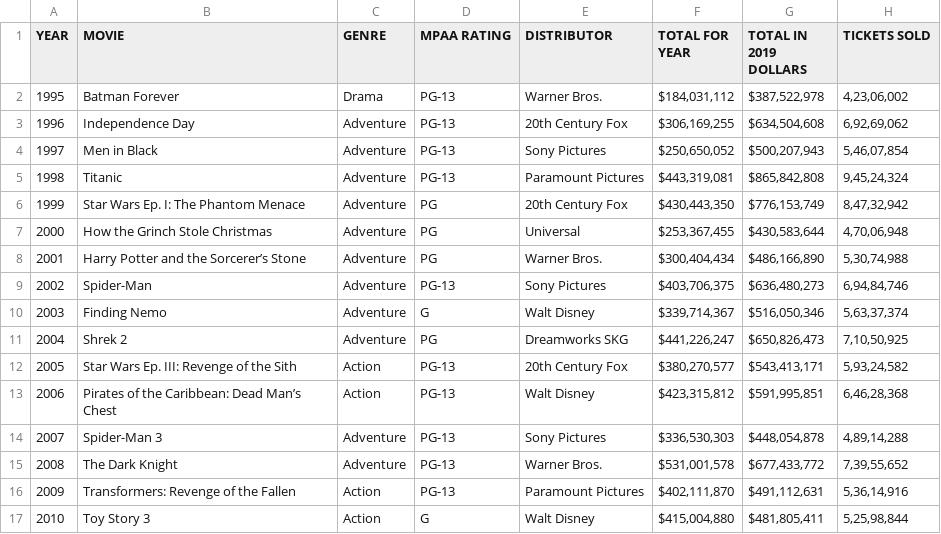
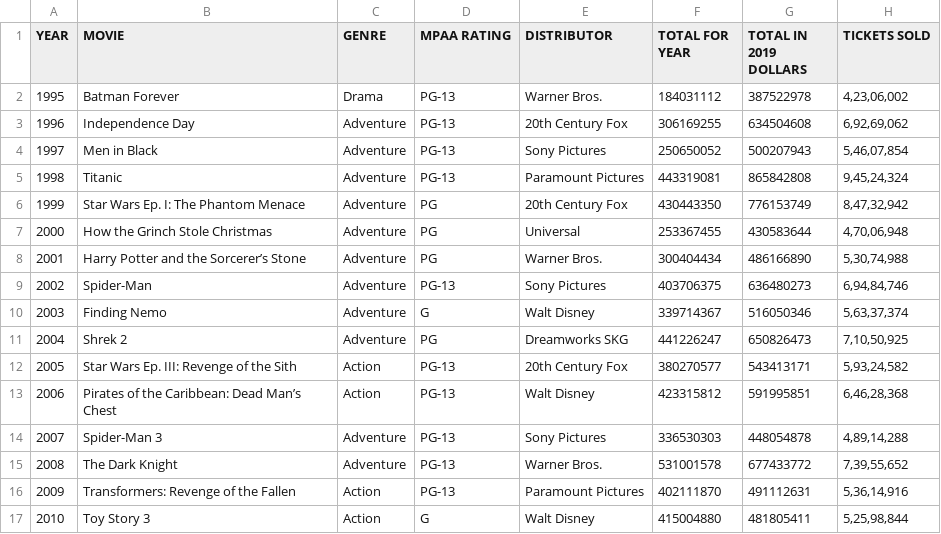
Before and after one commit to williar01/Hollywood---Project, a CSV file: Data/HighestGrossers.csv, drawn as a sheet; only a part is shown; the diff covers the shown part only.

```diff
--- a/Data/HighestGrossers.csv
+++ b/Data/HighestGrossers.csv
@@ -2,16 +2,16 @@
-1995,Batman Forever,Drama,PG-13,Warner Bros.,"$184,031,112","$387,522,978","4,23,06,002"
-1996,Independence Day,Adventure,PG-13,20th Century Fox,"$306,169,255","$634,504,608","6,92,69,062"
-1997,Men in Black,Adventure,PG-13,Sony Pictures,"$250,650,052","$500,207,943","5,46,07,854"
-1998,Titanic,Adventure,PG-13,Paramount Pictures,"$443,319,081","$865,842,808","9,45,24,324"
-1999,Star Wars Ep. I: The Phantom Menace,Adventure,PG,20th Century Fox,"$430,443,350","$776,153,749","8,47,32,942"
-2000,How the Grinch Stole Christmas,Adventure,PG,Universal,"$253,367,455","$430,583,644","4,70,06,948"
-2001,Harry Potter and the Sorcerer’s Stone,Adventure,PG,Warner Bros.,"$300,404,434","$486,166,890","5,30,74,988"
-2002,Spider-Man,Adventure,PG-13,Sony Pictures,"$403,706,375","$636,480,273","6,94,84,746"
-2003,Finding Nemo,Adventure,G,Walt Disney,"$339,714,367","$516,050,346","5,63,37,374"
-2004,Shrek 2,Adventure,PG,Dreamworks SKG,"$441,226,247","$650,826,473","7,10,50,925"
-2005,Star Wars Ep. III: Revenge of the Sith,Action,PG-13,20th Century Fox,"$380,270,577","$543,413,171","5,93,24,582"
-2006,Pirates of the Caribbean: Dead Man’s Chest,Action,PG-13,Walt Disney,"$423,315,812","$591,995,851","6,46,28,368"
-2007,Spider-Man 3,Adventure,PG-13,Sony Pictures,"$336,530,303","$448,054,878","4,89,14,288"
-2008,The Dark Knight,Adventure,PG-13,Warner Bros.,"$531,001,578","$677,433,772","7,39,55,652"
-2009,Transformers: Revenge of the Fallen,Action,PG-13,Paramount Pictures,"$402,111,870","$491,112,631","5,36,14,916"
-2010,Toy Story 3,Action,G,Walt Disney,"$415,004,880","$481,805,411","5,25,98,844"
+1995,Batman Forever,Drama,PG-13,Warner Bros.,184031112,387522978,"4,23,06,002"
+1996,Independence Day,Adventure,PG-13,20th Century Fox,306169255,634504608,"6,92,69,062"
+1997,Men in Black,Adventure,PG-13,Sony Pictures,250650052,500207943,"5,46,07,854"
+1998,Titanic,Adventure,PG-13,Paramount Pictures,443319081,865842808,"9,45,24,324"
+1999,Star Wars Ep. I: The Phantom Menace,Adventure,PG,20th Century Fox,430443350,776153749,"8,47,32,942"
+2000,How the Grinch Stole Christmas,Adventure,PG,Universal,253367455,430583644,"4,70,06,948"
+2001,Harry Potter and the Sorcerer’s Stone,Adventure,PG,Warner Bros.,300404434,486166890,"5,30,74,988"
+2002,Spider-Man,Adventure,PG-13,Sony Pictures,403706375,636480273,"6,94,84,746"
+2003,Finding Nemo,Adventure,G,Walt Disney,339714367,516050346,"5,63,37,374"
+2004,Shrek 2,Adventure,PG,Dreamworks SKG,441226247,650826473,"7,10,50,925"
+2005,Star Wars Ep. III: Revenge of the Sith,Action,PG-13,20th Century Fox,380270577,543413171,"5,93,24,582"
+2006,Pirates of the Caribbean: Dead Man’s Chest,Action,PG-13,Walt Disney,423315812,591995851,"6,46,28,368"
+2007,Spider-Man 3,Adventure,PG-13,Sony Pictures,336530303,448054878,"4,89,14,288"
+2008,The Dark Knight,Adventure,PG-13,Warner Bros.,531001578,677433772,"7,39,55,652"
+2009,Transformers: Revenge of the Fallen,Action,PG-13,Paramount Pictures,402111870,491112631,"5,36,14,916"
+2010,Toy Story 3,Action,G,Walt Disney,415004880,481805411,"5,25,98,844"
```
Also changed, not shown: 22 edited cells elsewhere in this file, Data/AnnualTicketSales.csv, Data/PopularCreativeTypes.csv, 8 other files.
